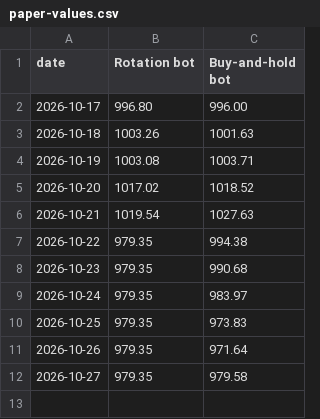
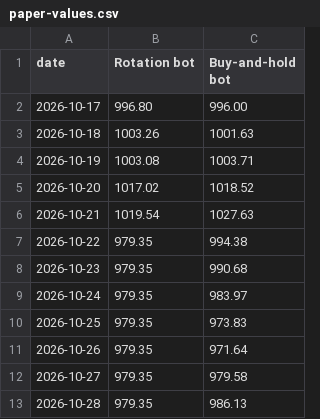
Before and after one commit to jayryd7-gif/ai-trading-agent, a CSV file: crypto/paper-values.csv, drawn as a sheet; the diff names each change by its address in the sheet, - before the commit and + after, or states it on an @@ line.

Commit message:
Update crypto bots 2026-10-29

```diff
--- a/crypto/paper-values.csv
+++ b/crypto/paper-values.csv
+row 13: 2026-10-28 | 979.35 | 986.13
```
Also changed, not shown: 10 other files.
